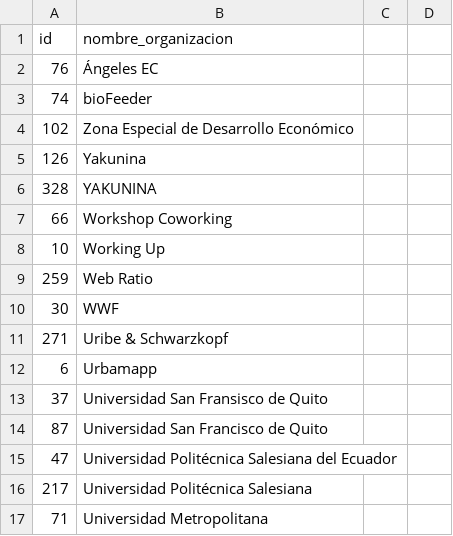
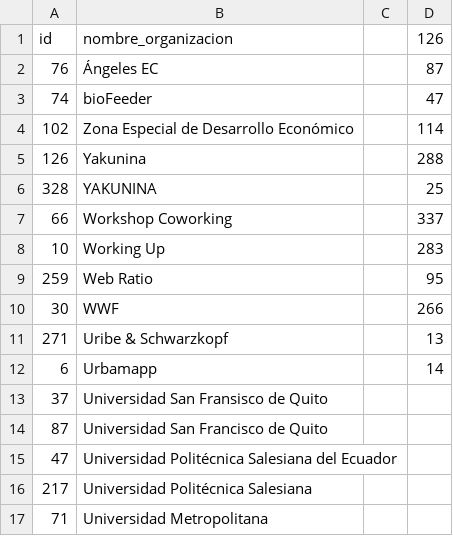
Before and after one commit to kabirivan/Review_Database, a CSV file: actores_news.csv, drawn as a sheet; only a part is shown; the diff names each change by its address in the sheet, - before the commit and + after, or states it on an @@ line.

Commit message:
add actors new

```diff
--- a/actores_news.csv
+++ b/actores_news.csv
-D1: (empty)
+D1: 126
-D2: (empty)
+D2: 87
-D3: (empty)
+D3: 47
-D4: (empty)
+D4: 114
-D5: (empty)
+D5: 288
-D6: (empty)
+D6: 25
-D7: (empty)
+D7: 337
-D8: (empty)
+D8: 283
-D9: (empty)
+D9: 95
-D10: (empty)
+D10: 266
-D11: (empty)
+D11: 13
-D12: (empty)
+D12: 14
```
